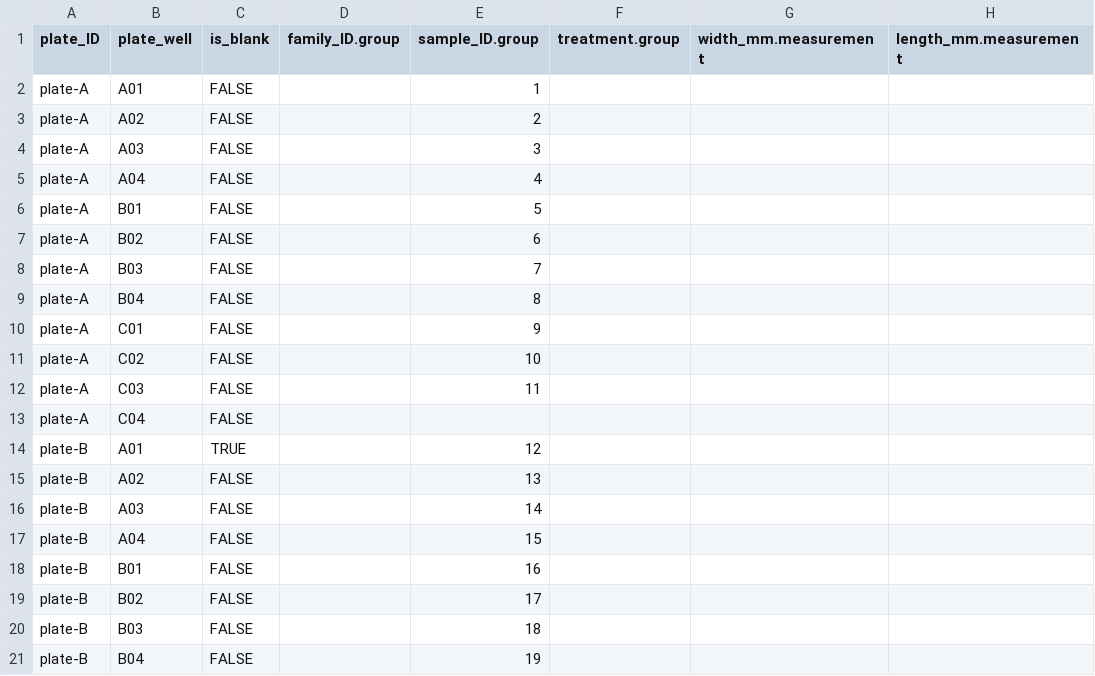
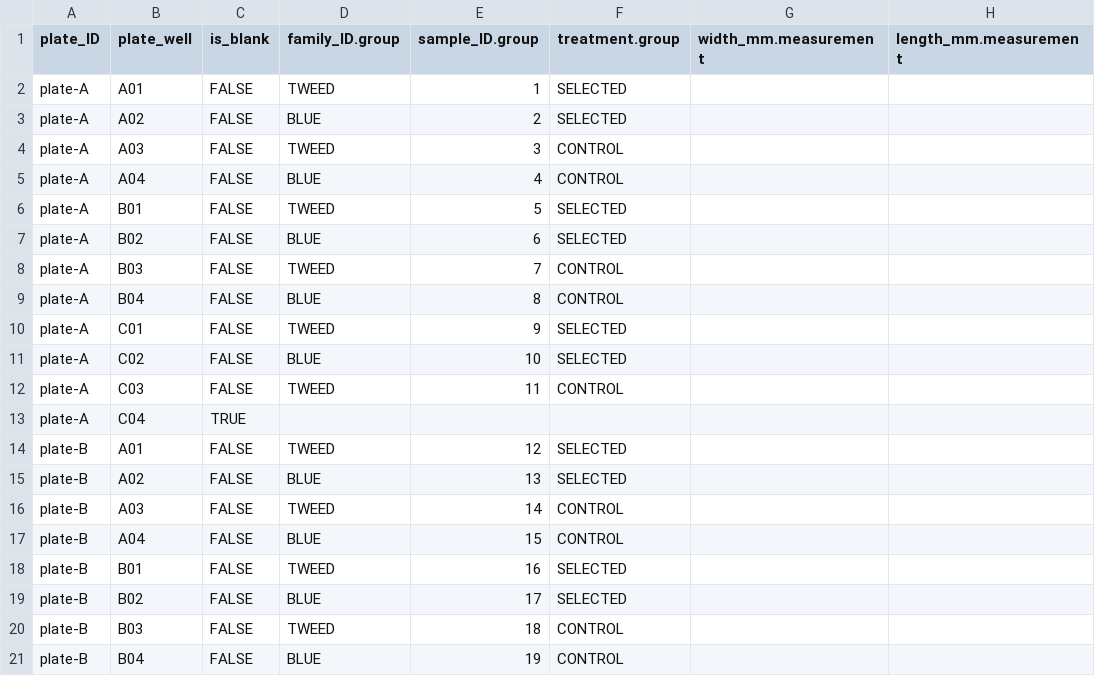
Before and after one commit to RobertsLab/resazurin-assay-development, a CSV file: data/clam/20260401-clam-Day2-36C-C-vs-S/layout.csv, drawn as a sheet; only a part is shown; the diff covers the shown part only; the diff names each change by its address in the sheet, - before the commit and + after, or states it on an @@ line.

Commit message:
update: enhance layout.csv with family and treatment group details for all plates

```diff
--- a/data/clam/20260401-clam-Day2-36C-C-vs-S/layout.csv
+++ b/data/clam/20260401-clam-Day2-36C-C-vs-S/layout.csv
-D2 (family_ID.group): (empty)
+D2 (family_ID.group): TWEED
-F2:F3 (treatment.group): (empty)
+F2:F3 (treatment.group): SELECTED
-D3 (family_ID.group): (empty)
+D3 (family_ID.group): BLUE
-D4 (family_ID.group): (empty)
+D4 (family_ID.group): TWEED
-F4:F5 (treatment.group): (empty)
+F4:F5 (treatment.group): CONTROL
-D5 (family_ID.group): (empty)
+D5 (family_ID.group): BLUE
-D6 (family_ID.group): (empty)
+D6 (family_ID.group): TWEED
-F6:F7 (treatment.group): (empty)
+F6:F7 (treatment.group): SELECTED
-D7 (family_ID.group): (empty)
+D7 (family_ID.group): BLUE
-D8 (family_ID.group): (empty)
+D8 (family_ID.group): TWEED
-F8:F9 (treatment.group): (empty)
+F8:F9 (treatment.group): CONTROL
-D9 (family_ID.group): (empty)
+D9 (family_ID.group): BLUE
-D10 (family_ID.group): (empty)
+D10 (family_ID.group): TWEED
-F10:F11 (treatment.group): (empty)
+F10:F11 (treatment.group): SELECTED
-D11 (family_ID.group): (empty)
+D11 (family_ID.group): BLUE
-D12 (family_ID.group): (empty)
+D12 (family_ID.group): TWEED
-F12 (treatment.group): (empty)
+F12 (treatment.group): CONTROL
-C13 (is_blank): FALSE
+C13 (is_blank): TRUE
-C14 (is_blank): TRUE
+C14 (is_blank): FALSE
-D14 (family_ID.group): (empty)
+D14 (family_ID.group): TWEED
-F14:F15 (treatment.group): (empty)
+F14:F15 (treatment.group): SELECTED
-D15 (family_ID.group): (empty)
+D15 (family_ID.group): BLUE
-D16 (family_ID.group): (empty)
+D16 (family_ID.group): TWEED
-F16:F17 (treatment.group): (empty)
+F16:F17 (treatment.group): CONTROL
-D17 (family_ID.group): (empty)
+D17 (family_ID.group): BLUE
-D18 (family_ID.group): (empty)
+D18 (family_ID.group): TWEED
-F18:F19 (treatment.group): (empty)
+F18:F19 (treatment.group): SELECTED
-D19 (family_ID.group): (empty)
+D19 (family_ID.group): BLUE
-D20 (family_ID.group): (empty)
+D20 (family_ID.group): TWEED
-F20:F21 (treatment.group): (empty)
+F20:F21 (treatment.group): CONTROL
-D21 (family_ID.group): (empty)
+D21 (family_ID.group): BLUE
```
Also changed, not shown: 104 edited cells elsewhere in this file.
